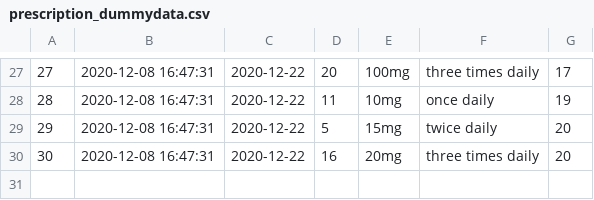
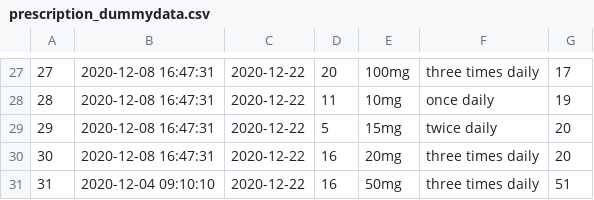
Before and after one commit to mattljones/e-Health, a CSV file: config/dummy_data/prescription_dummydata.csv, drawn as a sheet; only a part is shown, gaps mark what is left out.

Commit message:
Dummy data update, pls check GP and Patient

```diff
--- a/config/dummy_data/prescription_dummydata.csv
+++ b/config/dummy_data/prescription_dummydata.csv
@@ -30 +30,2 @@
 30,2020-12-08 16:47:31,2020-12-22,16,20mg,three times daily,20
+31,2020-12-04 09:10:10,2020-12-22,16,50mg,three times daily,51
```
Also changed, not shown: config/dummy_data/gp_dummydata.csv, 2 other files.
